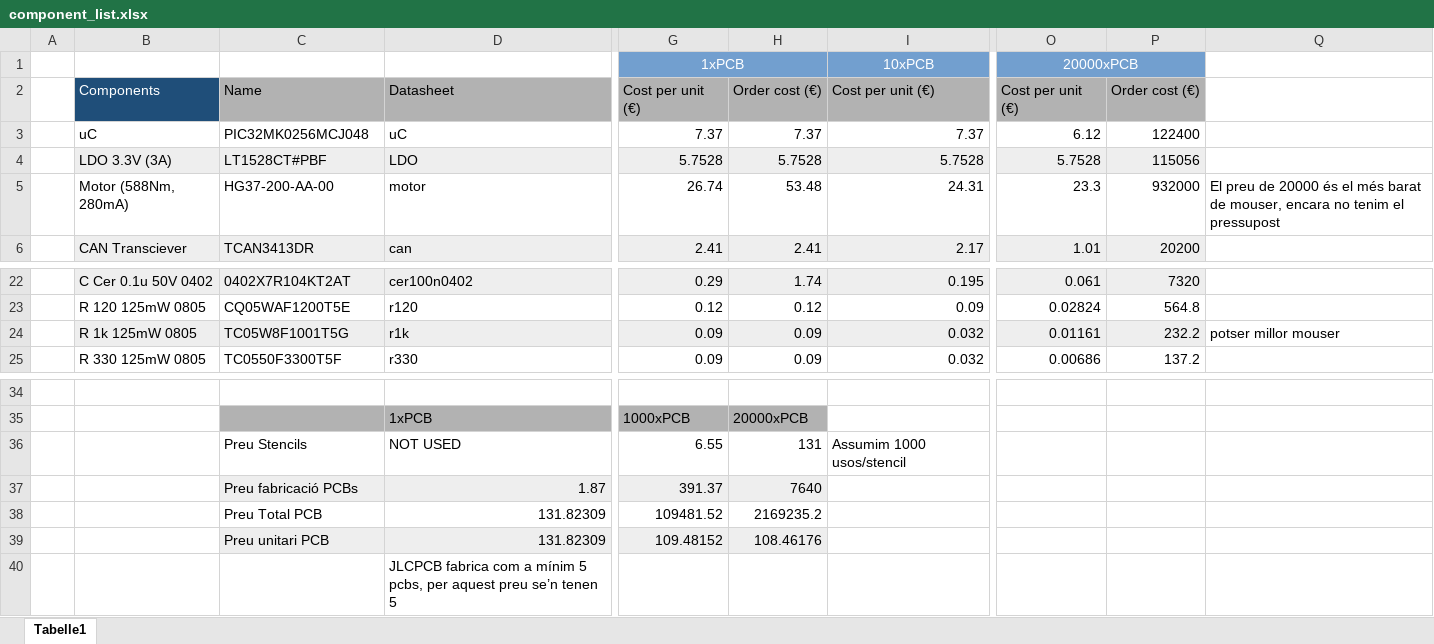
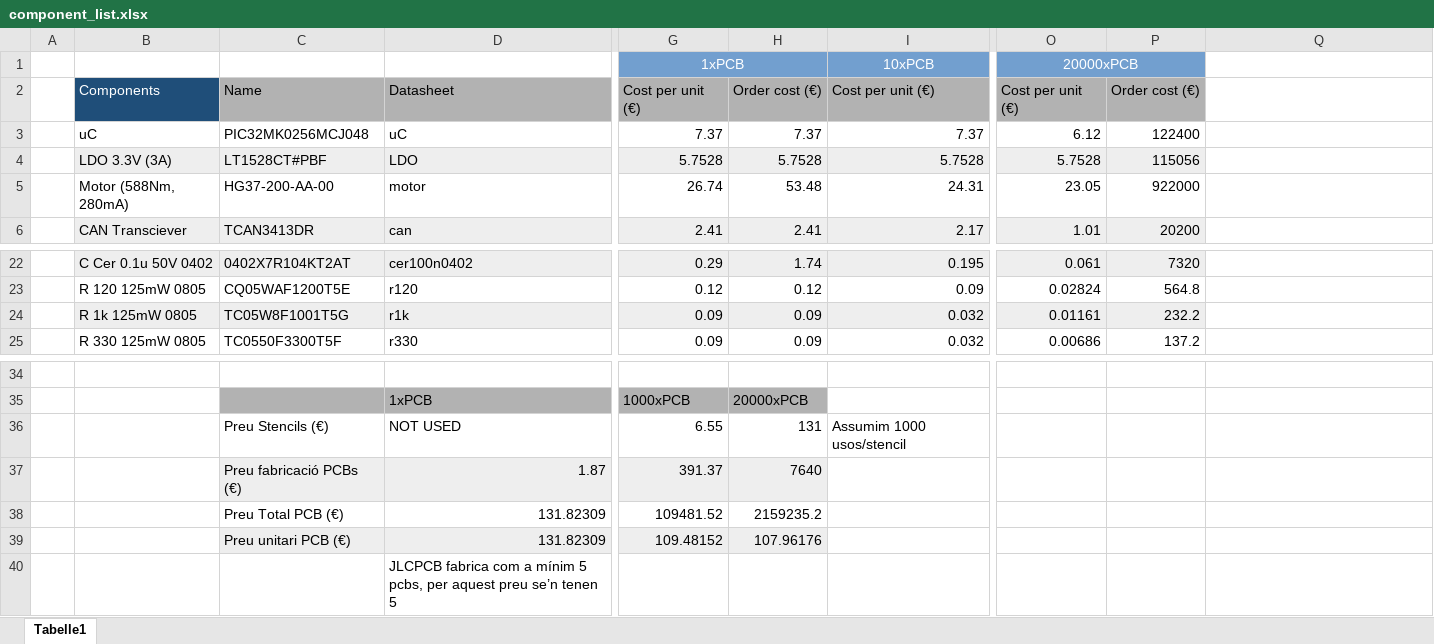
Before and after one commit to adriabrucortes/DIJOUS_4_PORTES, an Excel workbook: DOC/component_list.xlsx, sheet Tabelle1, drawn as a sheet; only a part is shown, gaps mark what is left out; values as stored, in another font and other column widths than the file's, no borders; the diff names each change by its address in the sheet, - before the commit and + after, or states it on an @@ line.

Commit message:
updated budget

```diff
--- a/DOC/component_list.xlsx (sheet Tabelle1)
+++ b/DOC/component_list.xlsx (sheet Tabelle1)
-O5: 23.3
+O5: 23.05
-P5: 932000
+P5: 922000
-Q5: El preu de 20000 és el més barat de mouser, encara no tenim el pressupost
+Q5: (empty)
-Q24: potser millor mouser
+Q24: (empty)
-C36: Preu Stencils
+C36: Preu Stencils (€)
-C37: Preu fabricació PCBs
+C37: Preu fabricació PCBs (€)
-C38: Preu Total PCB
+C38: Preu Total PCB (€)
-H38: 2169235.2
+H38: 2159235.2
-C39: Preu unitari PCB
+C39: Preu unitari PCB (€)
-H39: 108.46176
+H39: 107.96176
```
